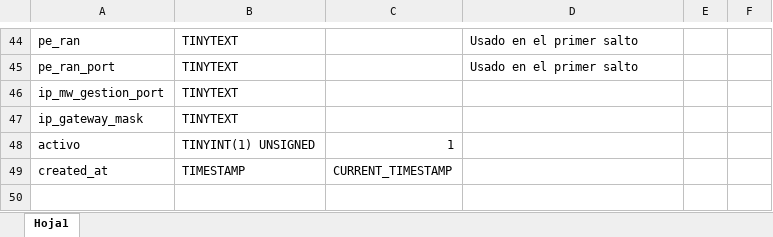
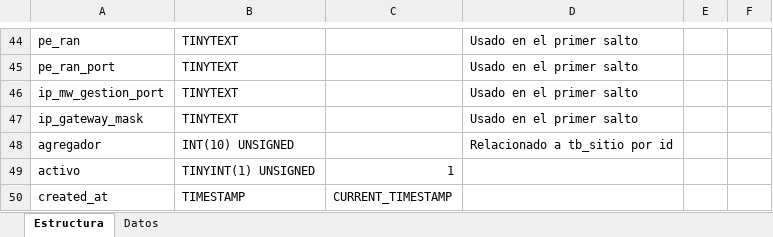
Before and after one commit to maalcalar/desarrollador, an Excel workbook: documentacion/Diseño BD.xlsx, sheet Estructura, drawn as a sheet; only a part is shown, gaps mark what is left out; values as stored, in another font and other column widths than the file's, no borders; table styles not drawn; the diff names each change by its address in the sheet, - before the commit and + after, or states it on an @@ line.

```diff
--- a/documentacion/Diseño BD.xlsx (sheet Estructura)
+++ b/documentacion/Diseño BD.xlsx (sheet Estructura)
-sheet tab: Hoja1
+sheet tab: Estructura
+sheet tab: Datos
-D46:D47: (empty)
+D46:D47: Usado en el primer salto
+row 48: agregador | INT(10) UNSIGNED |  | Relacionado a tb_sitio por id
```
Also changed, not shown: documentacion/Datos BD.xlsx, 10 other files.
